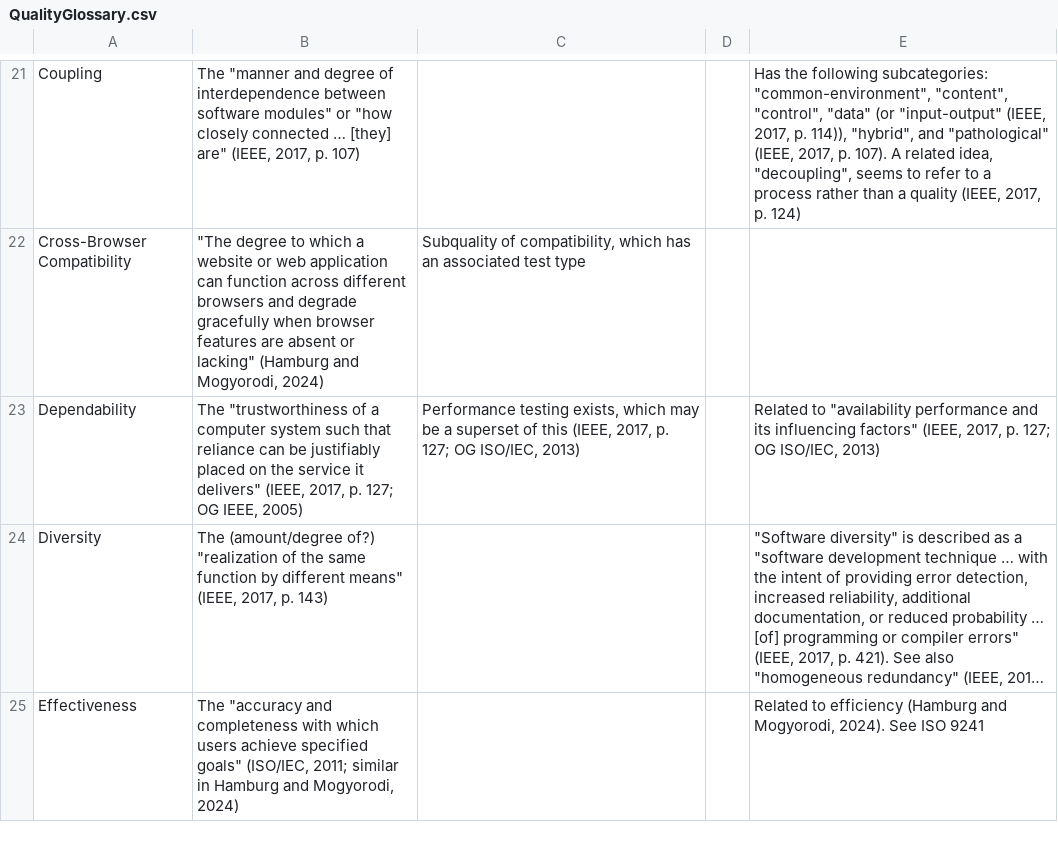
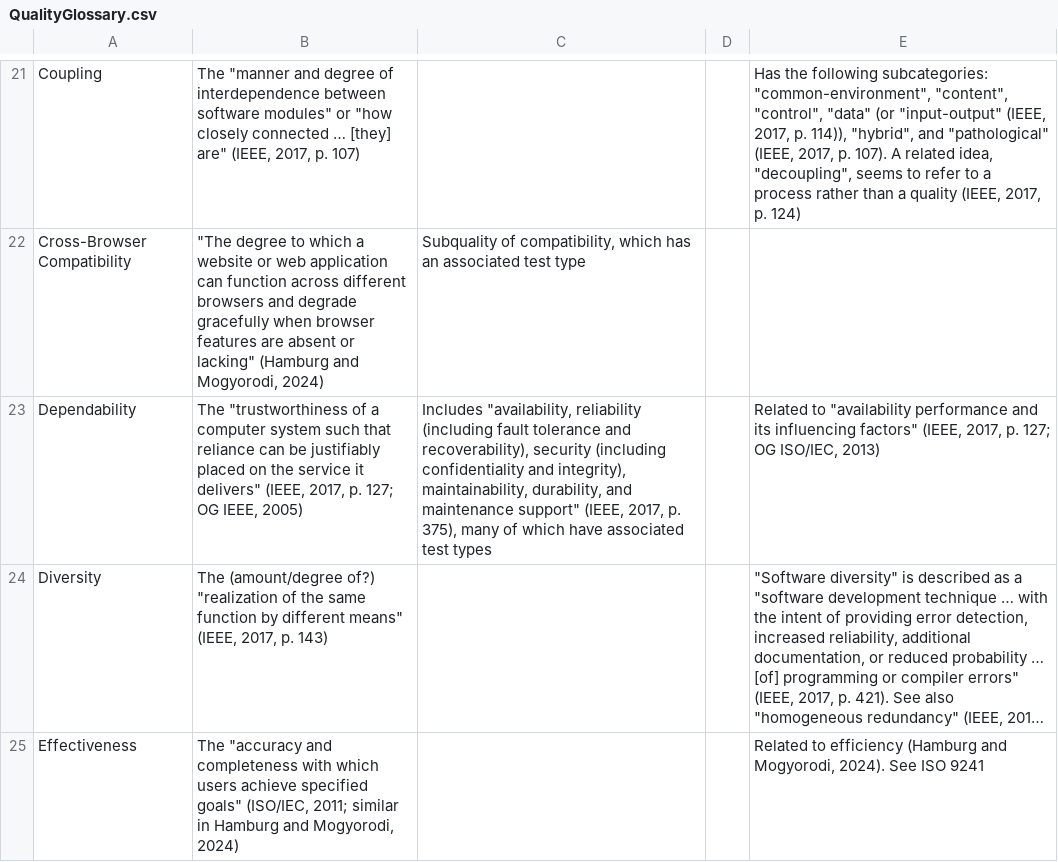
Before and after one commit to samm82/TestingTesting, a CSV file: QualityGlossary.csv, drawn as a sheet; only a part is shown, gaps mark what is left out; long unchanged cells end in …; the diff names each change by its address in the sheet, - before the commit and + after, or states it on an @@ line.

Commit message:
Update glossaries and add flaw based on cursory look through IEEE2017
Part of revisiting 'functionality testing' from #169

```diff
--- a/QualityGlossary.csv
+++ b/QualityGlossary.csv
-C23: Performance testing exists, which may be a superset of this (IEEE, 2017, p. 127; OG ISO/IEC, 2013)
+C23: Includes "availability, reliability (including fault tolerance and recoverability), security (including confidentiality and integrity), maintainability, durability, and maintenance support" (IEEE, 2017, p. 375), many of which have associated test types
```
Also changed, not shown: ApproachGlossary.csv, 9 other files.
